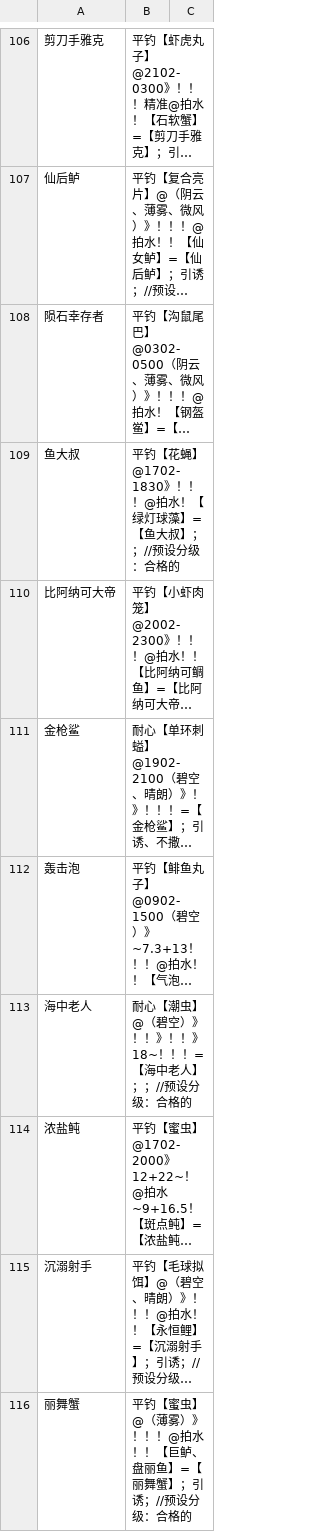
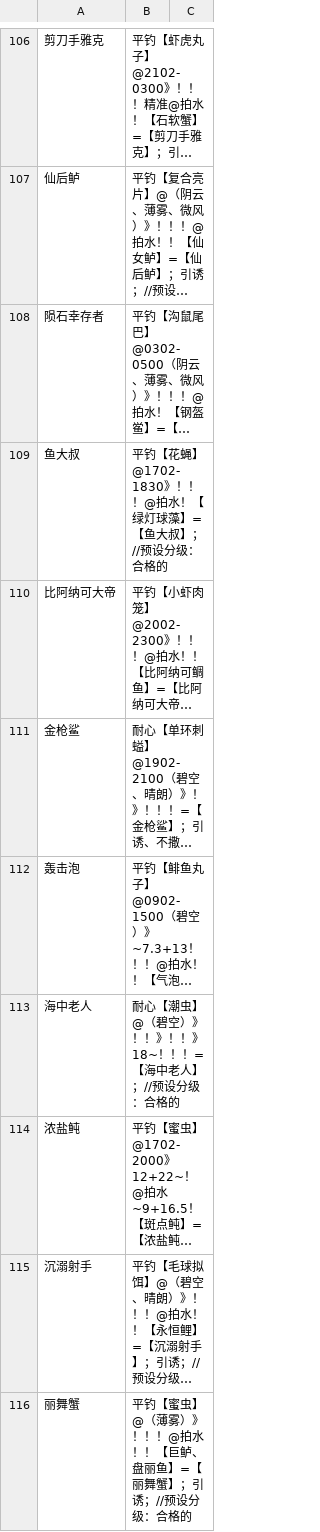
Before and after one commit to BlackCleaverLoli/MissFisher, a CSV file: Preset4V3.csv, drawn as a sheet; only a part is shown, gaps mark what is left out; long unchanged cells end in …; the diff covers the shown part only; the diff names each change by its address in the sheet, - before the commit and + after, or states it on an @@ line.

```diff
--- a/Preset4V3.csv
+++ b/Preset4V3.csv
-B109: …大叔】；；//预设分…
+B109: …大叔】；//预设分…
-B113: 耐心【潮虫】@（碧空）》！！》！！》18~！！！=【海中老人】；；//预设分级：合格的
+B113: 耐心【潮虫】@（碧空）》！！》！！》18~！！！=【海中老人】；//预设分级：合格的
```
Also changed, not shown: 101 edited cells elsewhere in this file.
